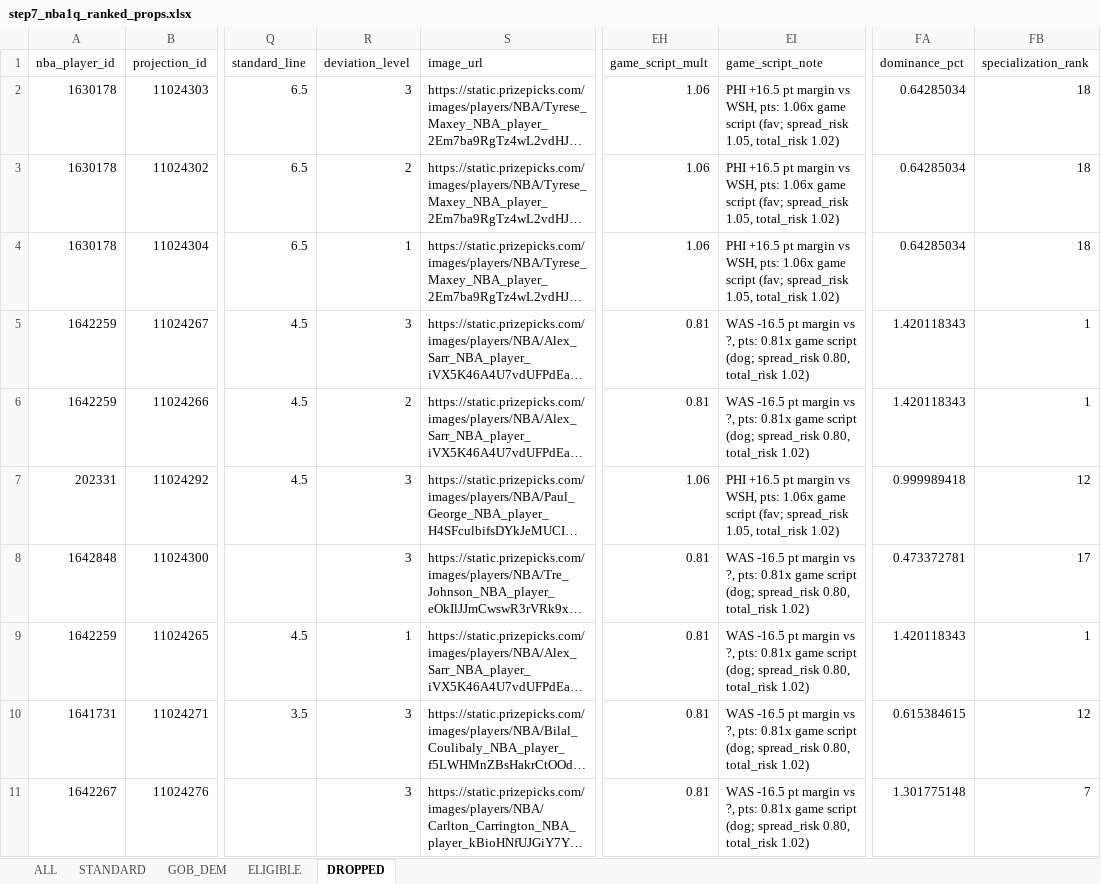
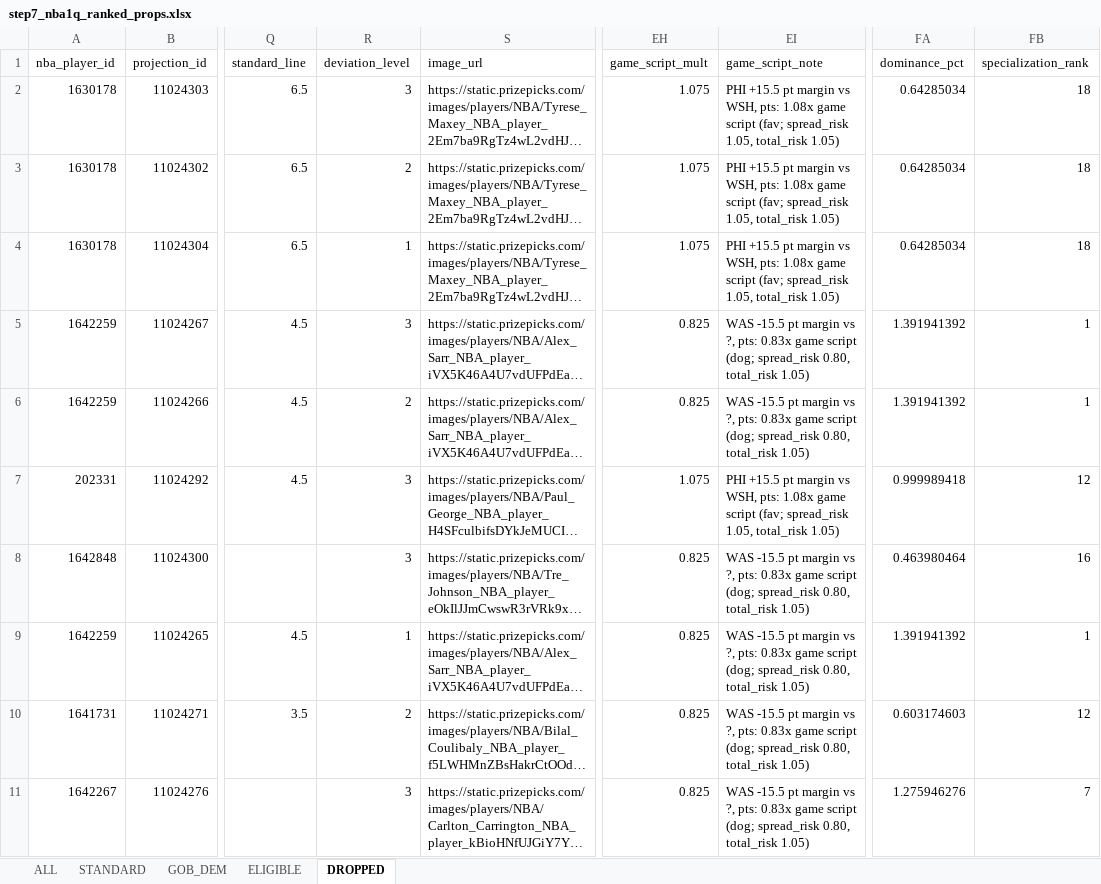
Before and after one commit to halekevi/nba-pipelines, an Excel workbook: NBA/step7_nba1q_ranked_props.xlsx, sheet DROPPED, drawn as a sheet; only a part is shown, gaps mark what is left out; long unchanged cells end in …; values as stored, in another font and other column widths than the file's, no borders; the diff covers the shown part only; the diff names each change by its address in the sheet, - before the commit and + after, or states it on an @@ line.

```diff
--- a/NBA/step7_nba1q_ranked_props.xlsx (sheet DROPPED)
+++ b/NBA/step7_nba1q_ranked_props.xlsx (sheet DROPPED)
-EH2:EH4 (game_script_mult): 1.06
+EH2:EH4 (game_script_mult): 1.075
-EI2:EI4 (game_script_note): PHI +16.5 pt margin vs WSH, pts: 1.06x game script (fav; spread_risk 1.05, total_risk 1.02)
+EI2:EI4 (game_script_note): PHI +15.5 pt margin vs WSH, pts: 1.08x game script (fav; spread_risk 1.05, total_risk 1.05)
-EH5:EH6 (game_script_mult): 0.81
+EH5:EH6 (game_script_mult): 0.825
-EI5:EI6 (game_script_note): WAS -16.5 pt margin vs ?, pts: 0.81x game script (dog; spread_risk 0.80, total_risk 1.02)
+EI5:EI6 (game_script_note): WAS -15.5 pt margin vs ?, pts: 0.83x game script (dog; spread_risk 0.80, total_risk 1.05)
-FA5:FA6 (dominance_pct): 1.420118343
+FA5:FA6 (dominance_pct): 1.391941392
-EH7 (game_script_mult): 1.06
+EH7 (game_script_mult): 1.075
-EI7 (game_script_note): PHI +16.5 pt margin vs WSH, pts: 1.06x game script (fav; spread_risk 1.05, total_risk 1.02)
+EI7 (game_script_note): PHI +15.5 pt margin vs WSH, pts: 1.08x game script (fav; spread_risk 1.05, total_risk 1.05)
-EH8:EH11 (game_script_mult): 0.81
+EH8:EH11 (game_script_mult): 0.825
-EI8:EI11 (game_script_note): WAS -16.5 pt margin vs ?, pts: 0.81x game script (dog; spread_risk 0.80, total_risk 1.02)
+EI8:EI11 (game_script_note): WAS -15.5 pt margin vs ?, pts: 0.83x game script (dog; spread_risk 0.80, total_risk 1.05)
-FA8 (dominance_pct): 0.473372781
+FA8 (dominance_pct): 0.463980464
-FB8 (specialization_rank): 17
+FB8 (specialization_rank): 16
-FA9 (dominance_pct): 1.420118343
+FA9 (dominance_pct): 1.391941392
-R10 (deviation_level): 3
+R10 (deviation_level): 2
-FA10 (dominance_pct): 0.615384615
+FA10 (dominance_pct): 0.603174603
-FA11 (dominance_pct): 1.301775148
+FA11 (dominance_pct): 1.275946276
```
Also changed, not shown: 2 added rows, 1 removed row and 401 edited cells elsewhere in this sheet, sheet ALL, sheet GOB_DEM, sheet ELIGIBLE, sheet STANDARD, NBA/step7_nba1h_ranked_props.xlsx, NHL/step7_nhl_ranked.xlsx, 42 other files.
